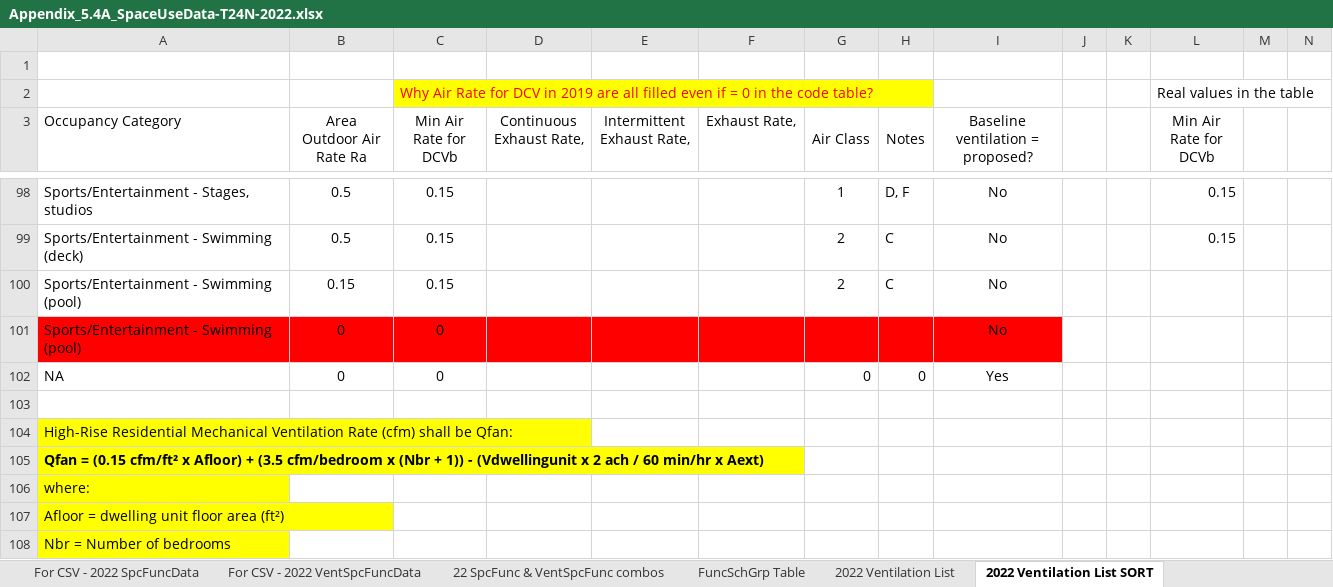
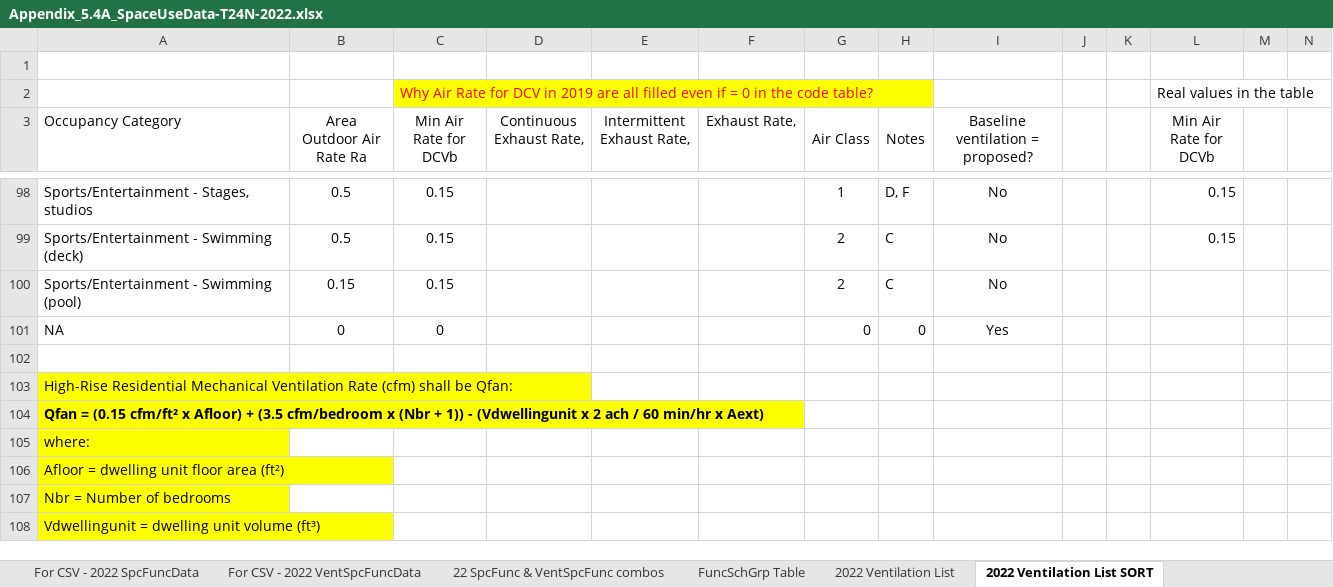
Before and after one commit to joesinger12misc/test-no-LFS, an Excel workbook: Documentation/T24N/Appendix_5.4A_SpaceUseData-T24N-2022.xlsx, sheet 2022 Ventilation List SORT, drawn as a sheet; only a part is shown, gaps mark what is left out; the shorter side is filled out with more unchanged rows; values as stored, in another font and other column widths than the file's, no borders; rows hold the shown columns only; the diff names each change by its address in the sheet, - before the commit and + after, or states it on an @@ line.

```diff
--- a/Documentation/T24N/Appendix_5.4A_SpaceUseData-T24N-2022.xlsx (sheet 2022 Ventilation List SORT)
+++ b/Documentation/T24N/Appendix_5.4A_SpaceUseData-T24N-2022.xlsx (sheet 2022 Ventilation List SORT)
-row 101: Sports/Entertainment - Swimming (pool) | 0 | 0 |  |  |  |  |  | No
```
Also changed, not shown: sheet 22 SpcFunc & VentSpcFunc combos, sheet For CSV - 2022 VentSpcFuncData, formulas that keep their value, Documentation/T24N/Appendix_5.7_PerformanceCurves.xlsx, 22 other files.
